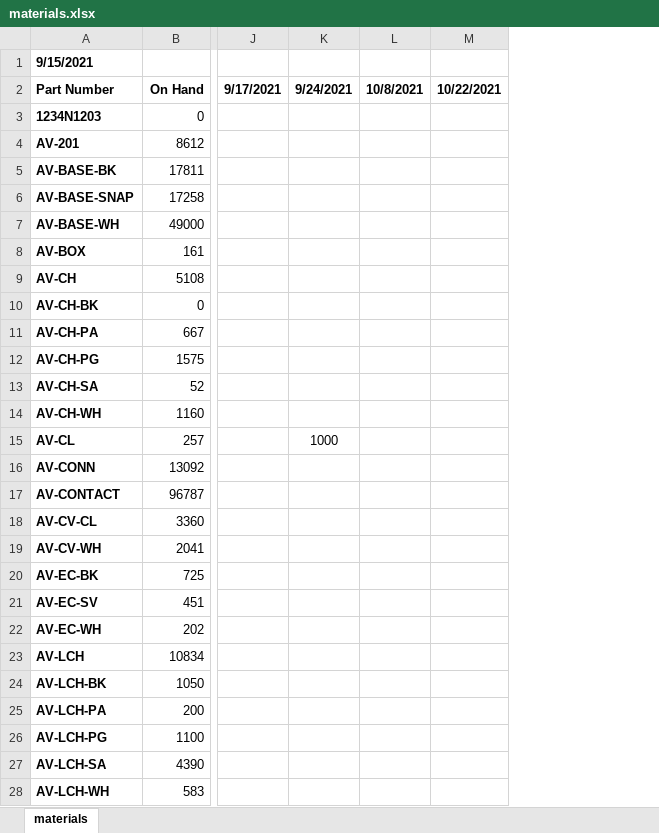
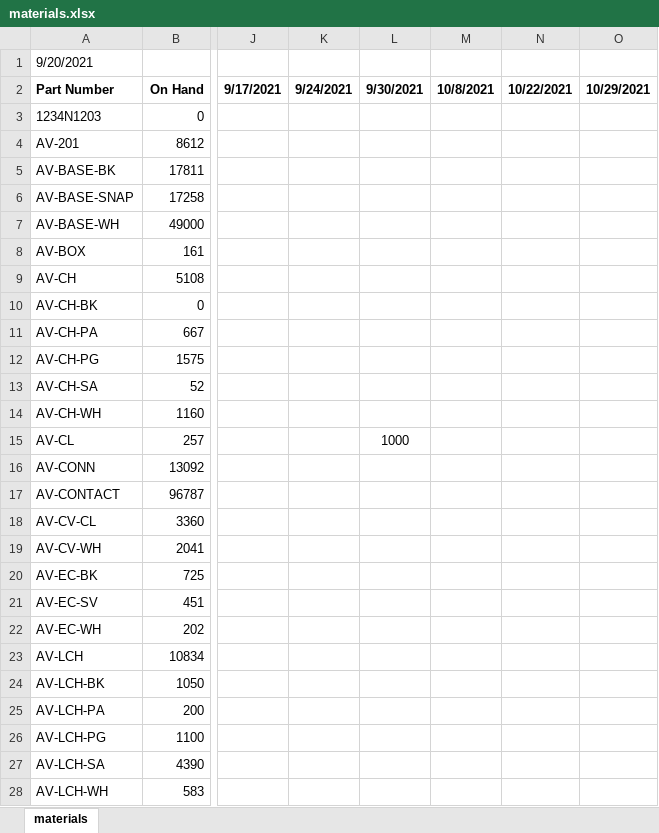
Before and after one commit to beephsupreme/gomaterials, an Excel workbook: assets/data/materials.xlsx, sheet materials, drawn as a sheet; only a part is shown, gaps mark what is left out; values as stored, in another font and other column widths than the file's, no borders; conditional formats not drawn; the diff covers the shown part only; the diff names each change by its address in the sheet, - before the commit and + after, or states it on an @@ line.

```diff
--- a/assets/data/materials.xlsx (sheet materials)
+++ b/assets/data/materials.xlsx (sheet materials)
+column L (9/30/2021), row 15: 1000
+column O (10/29/2021), empty
-A1 (Part Number): 9/15/2021
+A1 (Part Number): 9/20/2021
-A1 bold: on
+A1 bold: off
-A3:A28 bold: on
+A3:A28 bold: off
-K15 (9/24/2021): 1000
+K15 (9/24/2021): (empty)
```
Also changed, not shown: 2 added rows, 366 edited cells and cell formats elsewhere in this sheet, 4 other files.
